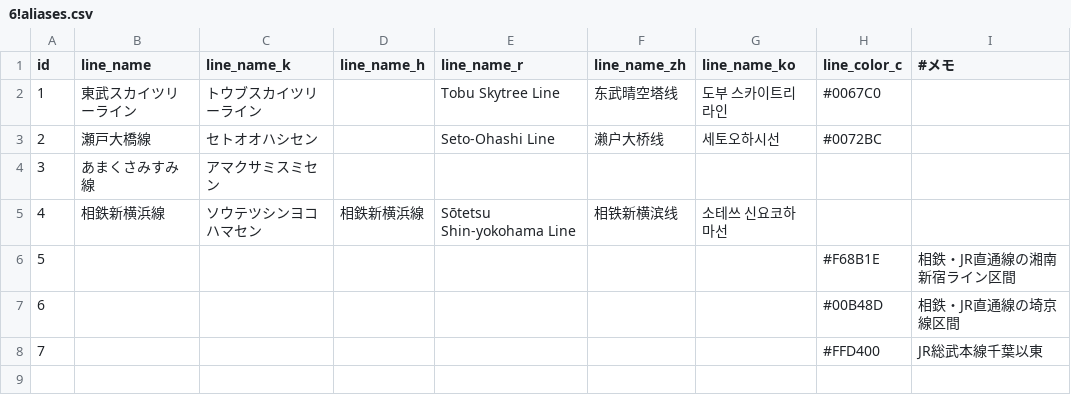
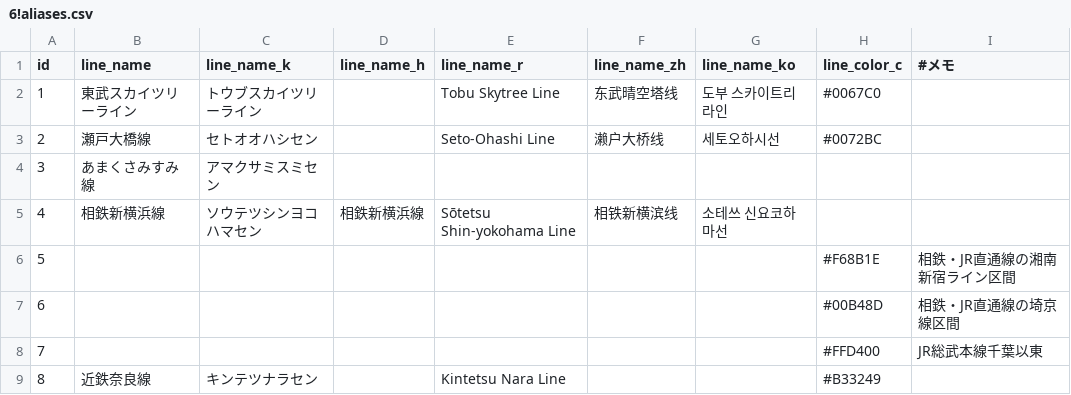
Before and after one commit to TrainLCD/StationAPI, a CSV file: data/6!aliases.csv, drawn as a sheet.

Commit message:
近鉄奈良線追加

```diff
--- a/data/6!aliases.csv
+++ b/data/6!aliases.csv
@@ -8 +8,2 @@ id,line_name,line_name_k,line_name_h,line_name_r,line_name_zh,line_name_ko,line_
 7,,,,,,,#FFD400,JR総武本線千葉以東
+8,近鉄奈良線,キンテツナラセン,,Kintetsu Nara Line,,,#B33249,
```
